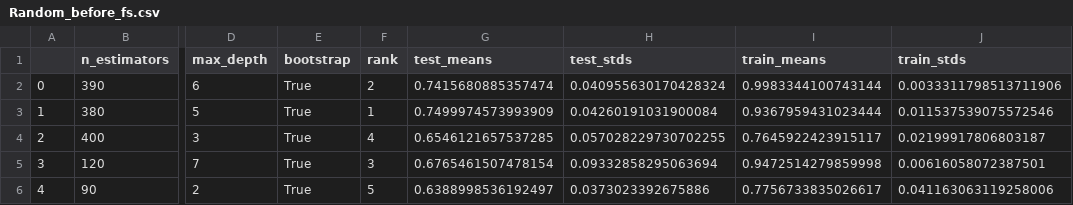
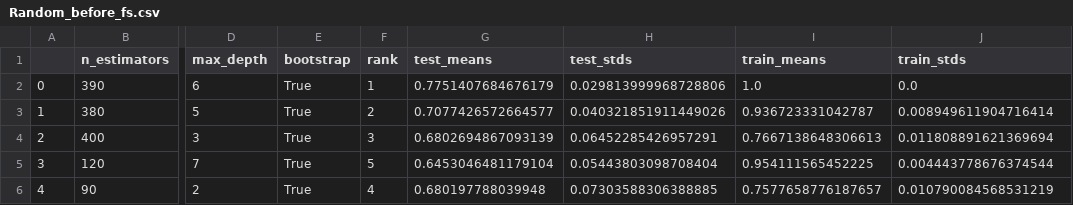
Before and after one commit to NivedhaBalakrishnan/Antithrombin_Peptide_ML, a CSV file: classification/results/hypertune/Random_before_fs.csv, drawn as a sheet; only a part is shown, gaps mark what is left out; the diff names each change by its address in the sheet, - before the commit and + after, or states it on an @@ line.

```diff
--- a/classification/results/hypertune/Random_before_fs.csv
+++ b/classification/results/hypertune/Random_before_fs.csv
-F2 (rank): 2
+F2 (rank): 1
-G2 (test_means): 0.7415680885357474
+G2 (test_means): 0.7751407684676179
-H2 (test_stds): 0.040955630170428324
+H2 (test_stds): 0.029813999968728806
-I2 (train_means): 0.9983344100743144
+I2 (train_means): 1.0
-J2 (train_stds): 0.0033311798513711906
+J2 (train_stds): 0.0
-F3 (rank): 1
+F3 (rank): 2
-G3 (test_means): 0.7499974573993909
+G3 (test_means): 0.7077426572664577
-H3 (test_stds): 0.04260191031900084
+H3 (test_stds): 0.040321851911449026
-I3 (train_means): 0.9367959431023444
+I3 (train_means): 0.936723331042787
-J3 (train_stds): 0.011537539075572546
+J3 (train_stds): 0.008949611904716414
-F4 (rank): 4
+F4 (rank): 3
-G4 (test_means): 0.6546121657537285
+G4 (test_means): 0.6802694867093139
-H4 (test_stds): 0.057028229730702255
+H4 (test_stds): 0.06452285426957291
-I4 (train_means): 0.7645922423915117
+I4 (train_means): 0.7667138648306613
-J4 (train_stds): 0.02199917806803187
+J4 (train_stds): 0.011808891621369694
-F5 (rank): 3
+F5 (rank): 5
-G5 (test_means): 0.6765461507478154
+G5 (test_means): 0.6453046481179104
-H5 (test_stds): 0.09332858295063694
+H5 (test_stds): 0.05443803098708404
-I5 (train_means): 0.9472514279859998
+I5 (train_means): 0.954111565452225
-J5 (train_stds): 0.00616058072387501
+J5 (train_stds): 0.004443778676374544
-F6 (rank): 5
+F6 (rank): 4
-G6 (test_means): 0.6388998536192497
+G6 (test_means): 0.680197788039948
-H6 (test_stds): 0.0373023392675886
+H6 (test_stds): 0.07303588306388885
-I6 (train_means): 0.7756733835026617
+I6 (train_means): 0.7577658776187657
-J6 (train_stds): 0.041163063119258006
+J6 (train_stds): 0.010790084568531219
```
Also changed, not shown: classification/results/feature selection/rfe_random.csv, classification/results/feature selection/rfe_svclin.csv, 15 other files.
